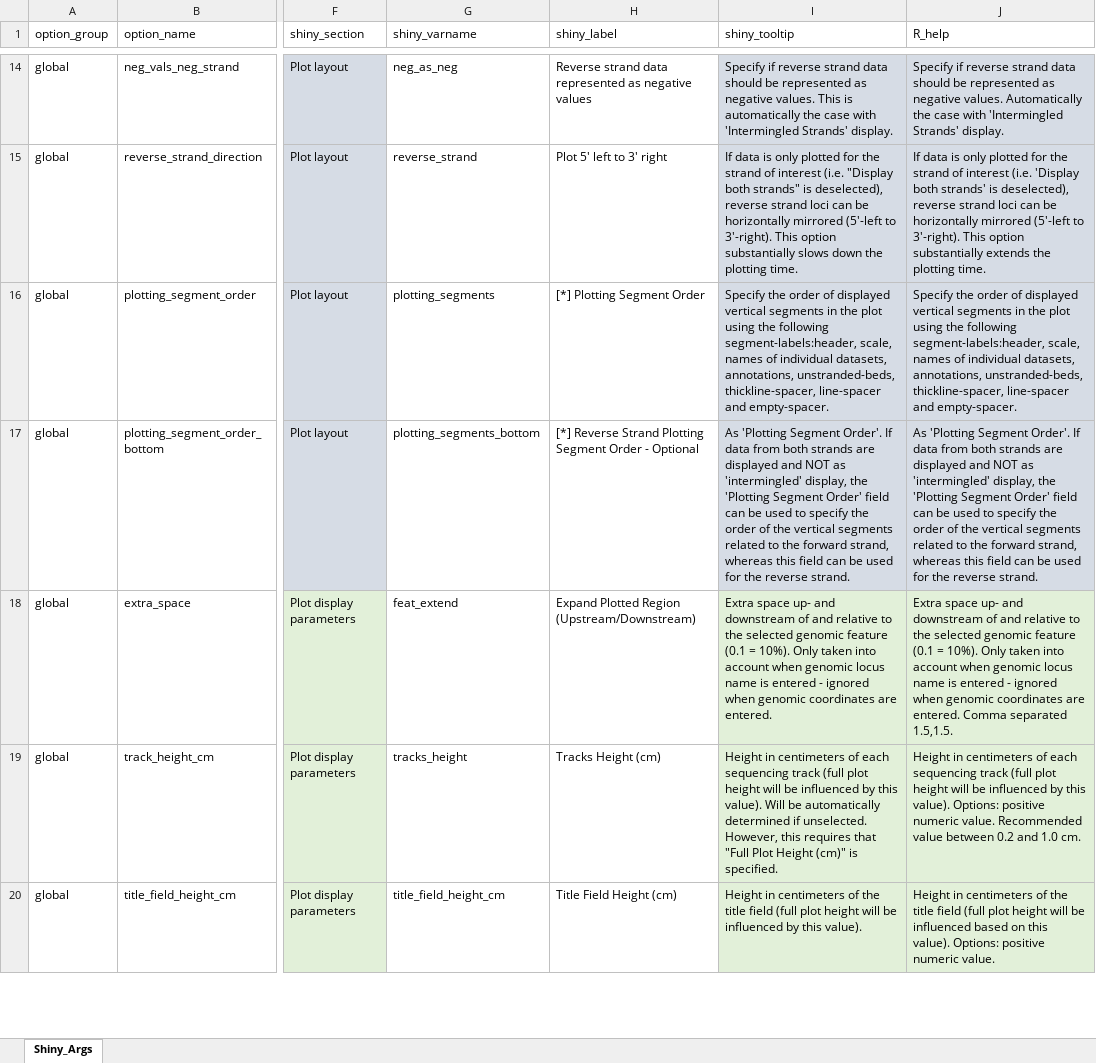
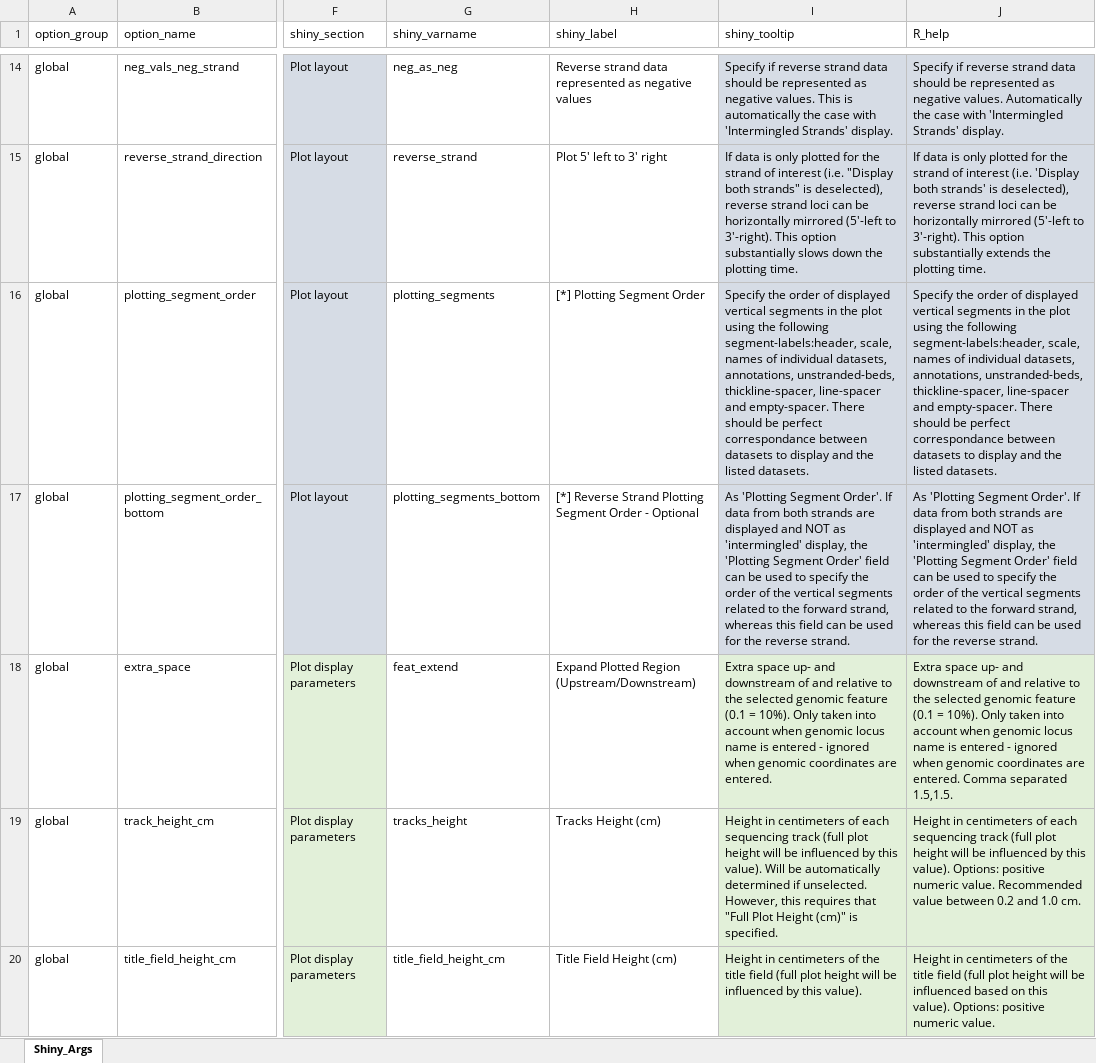
Before and after one commit to THJlab/seqNdisplayR, an Excel workbook: inst/extdata/variable_defaults_and_help.xlsx, sheet Shiny_Args, drawn as a sheet; only a part is shown, gaps mark what is left out; values as stored, in another font and other column widths than the file's, no borders; the diff names each change by its address in the sheet, - before the commit and + after, or states it on an @@ line.

```diff
--- a/inst/extdata/variable_defaults_and_help.xlsx (sheet Shiny_Args)
+++ b/inst/extdata/variable_defaults_and_help.xlsx (sheet Shiny_Args)
-I16 (shiny_tooltip): …and empty-spacer.
+I16 (shiny_tooltip): …and empty-spacer. There should be perfect correspondance between datasets to display and the listed datasets.
-J16 (R_help): …and empty-spacer.
+J16 (R_help): …and empty-spacer. There should be perfect correspondance between datasets to display and the listed datasets.
```
Also changed, not shown: 1 other file.
